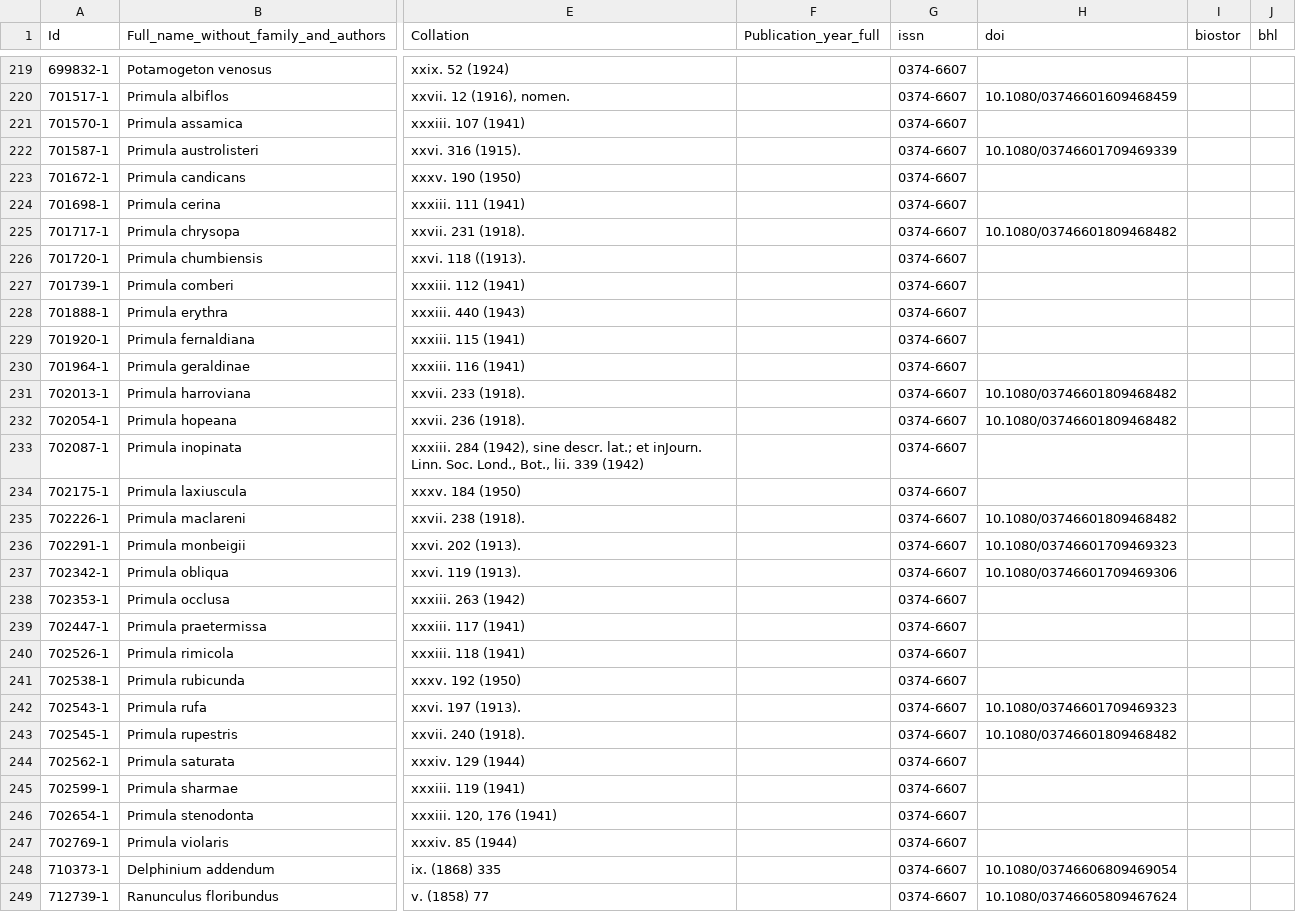
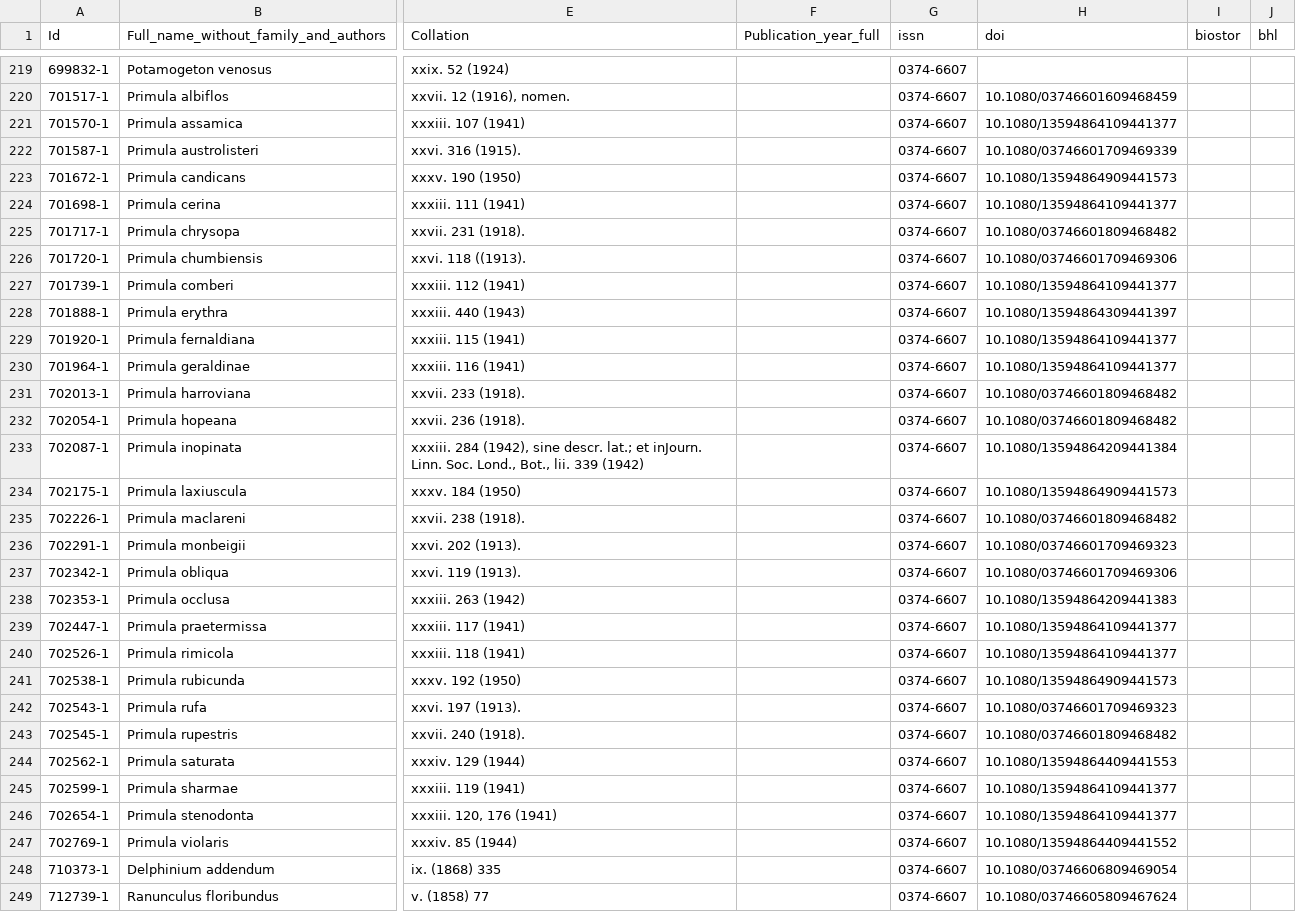
Before and after one commit to rdmpage/ipni-names, a CSV file: journals/trans.bot.soc.edinburgh.csv, drawn as a sheet; only a part is shown, gaps mark what is left out; the diff covers the shown part only; the diff names each change by its address in the sheet, - before the commit and + after, or states it on an @@ line.

```diff
--- a/journals/trans.bot.soc.edinburgh.csv
+++ b/journals/trans.bot.soc.edinburgh.csv
-H221 (doi): (empty)
+H221 (doi): 10.1080/13594864109441377
-H223 (doi): (empty)
+H223 (doi): 10.1080/13594864909441573
-H224 (doi): (empty)
+H224 (doi): 10.1080/13594864109441377
-H226 (doi): (empty)
+H226 (doi): 10.1080/03746601709469306
-H227 (doi): (empty)
+H227 (doi): 10.1080/13594864109441377
-H228 (doi): (empty)
+H228 (doi): 10.1080/13594864309441397
-H229:H230 (doi): (empty)
+H229:H230 (doi): 10.1080/13594864109441377
-H233 (doi): (empty)
+H233 (doi): 10.1080/13594864209441384
-H234 (doi): (empty)
+H234 (doi): 10.1080/13594864909441573
-H238 (doi): (empty)
+H238 (doi): 10.1080/13594864209441383
-H239:H240 (doi): (empty)
+H239:H240 (doi): 10.1080/13594864109441377
-H241 (doi): (empty)
+H241 (doi): 10.1080/13594864909441573
-H244 (doi): (empty)
+H244 (doi): 10.1080/13594864409441553
-H245:H246 (doi): (empty)
+H245:H246 (doi): 10.1080/13594864109441377
-H247 (doi): (empty)
+H247 (doi): 10.1080/13594864409441552
```
Also changed, not shown: 77 edited cells elsewhere in this file, journals/bot._mus._leafl..csv, journals/harvard_pap._bot..csv, 43 other files.
